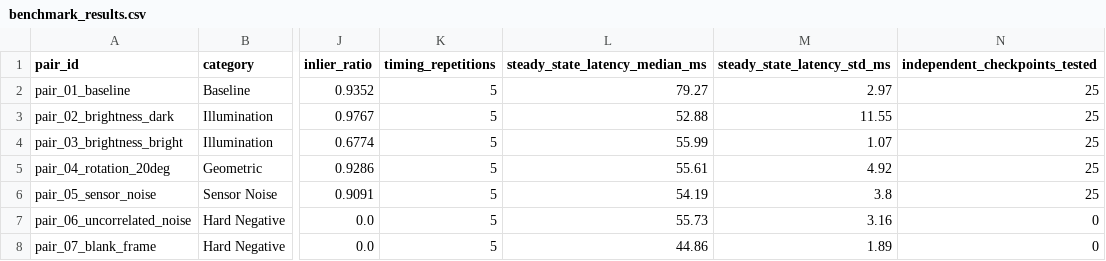
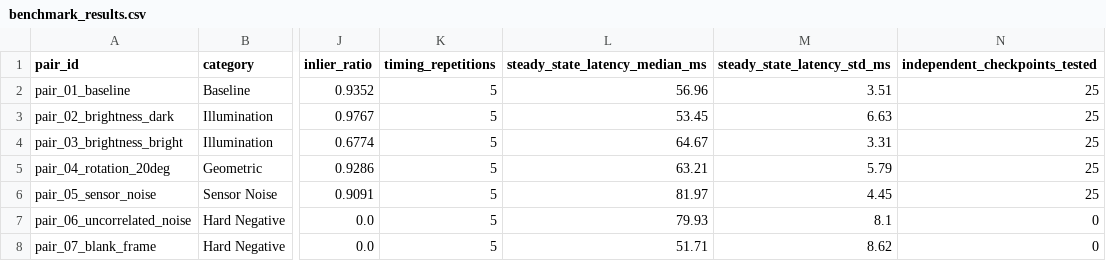
Before and after one commit to md-armanansari/NavZero, a CSV file: vision_localization_research/experiments/benchmark_results.csv, drawn as a sheet; only a part is shown, gaps mark what is left out; the diff names each change by its address in the sheet, - before the commit and + after, or states it on an @@ line.

Commit message:
Milestone 7: Comprehensive research report in docs/RESEARCH_REPORT.md, all 7 milestones complete with 34 passing tests

```diff
--- a/vision_localization_research/experiments/benchmark_results.csv
+++ b/vision_localization_research/experiments/benchmark_results.csv
-L2 (steady_state_latency_median_ms): 79.27
+L2 (steady_state_latency_median_ms): 56.96
-M2 (steady_state_latency_std_ms): 2.97
+M2 (steady_state_latency_std_ms): 3.51
-L3 (steady_state_latency_median_ms): 52.88
+L3 (steady_state_latency_median_ms): 53.45
-M3 (steady_state_latency_std_ms): 11.55
+M3 (steady_state_latency_std_ms): 6.63
-L4 (steady_state_latency_median_ms): 55.99
+L4 (steady_state_latency_median_ms): 64.67
-M4 (steady_state_latency_std_ms): 1.07
+M4 (steady_state_latency_std_ms): 3.31
-L5 (steady_state_latency_median_ms): 55.61
+L5 (steady_state_latency_median_ms): 63.21
-M5 (steady_state_latency_std_ms): 4.92
+M5 (steady_state_latency_std_ms): 5.79
-L6 (steady_state_latency_median_ms): 54.19
+L6 (steady_state_latency_median_ms): 81.97
-M6 (steady_state_latency_std_ms): 3.8
+M6 (steady_state_latency_std_ms): 4.45
-L7 (steady_state_latency_median_ms): 55.73
+L7 (steady_state_latency_median_ms): 79.93
-M7 (steady_state_latency_std_ms): 3.16
+M7 (steady_state_latency_std_ms): 8.1
-L8 (steady_state_latency_median_ms): 44.86
+L8 (steady_state_latency_median_ms): 51.71
-M8 (steady_state_latency_std_ms): 1.89
+M8 (steady_state_latency_std_ms): 8.62
```
Also changed, not shown: 5 other files.
